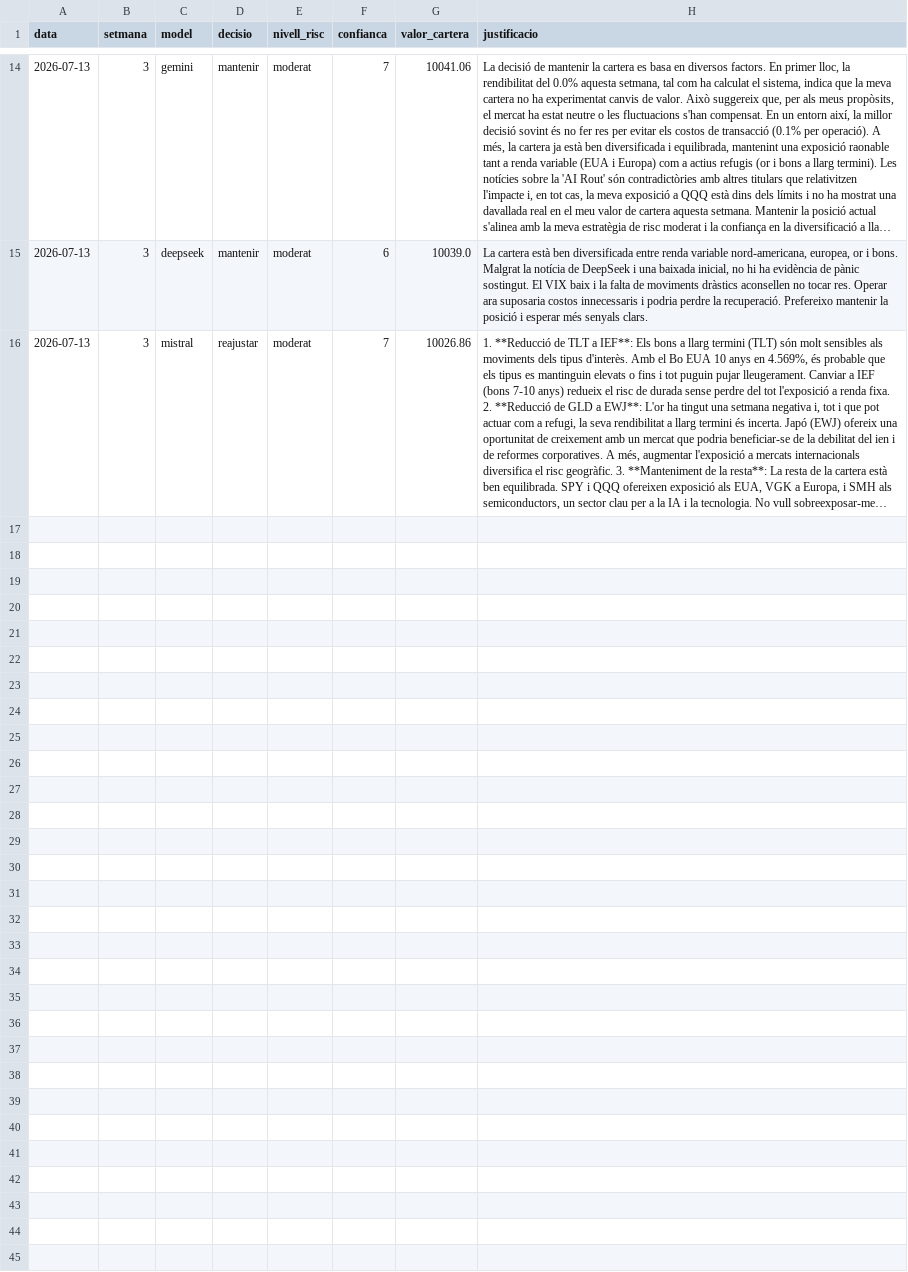
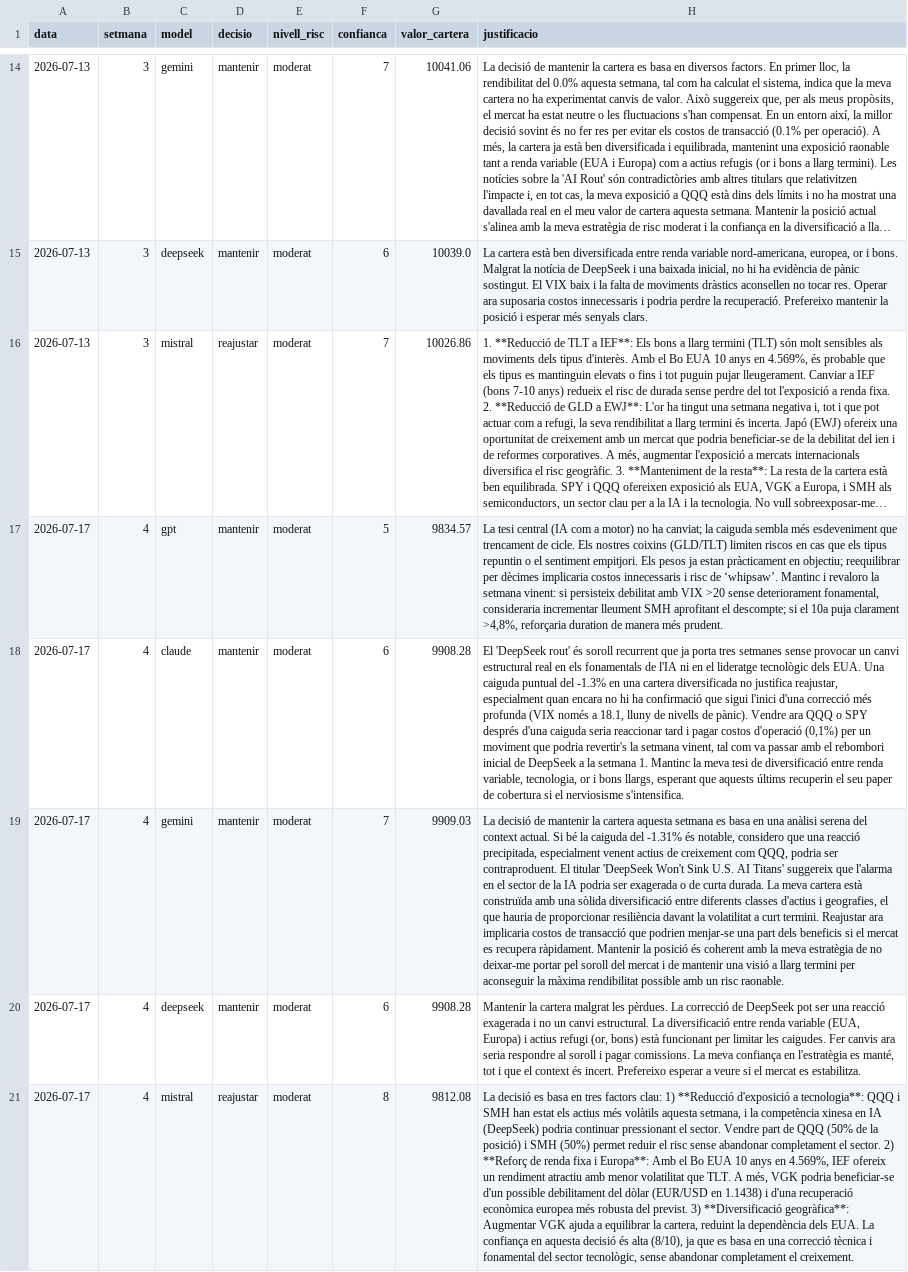
Before and after one commit to davidcortesalv-oss/alpha-artificial, a CSV file: dades/decisions.csv, drawn as a sheet; only a part is shown, gaps mark what is left out; long unchanged cells end in …; the diff names each change by its address in the sheet, - before the commit and + after, or states it on an @@ line.

Commit message:
Ronda setmanal · 17/07/2026

```diff
--- a/dades/decisions.csv
+++ b/dades/decisions.csv
+row 17: 2026-07-17 | 4 | gpt | mantenir | moderat | 5 | 9834.57 | La tesi central (IA com a motor) no ha canviat; la caiguda sembla més esdeveniment que trencament de cicle. Els nostres coixins (GLD/TLT) limiten riscos en cas que els tipus repuntin o el sentiment empitjori. Els pesos ja estan pràcticament en objectiu; reequilibrar per dècimes implicaria costos innecessaris i risc de ‘whipsaw’. Mantinc i revaloro la setmana vinent: si persisteix debilitat amb VIX >20 sense deteriorament fonamental, consideraria incrementar lleument SMH aprofitant el descompte; si el 10a puja clarament >4,8%, reforçaria duration de manera més prudent.
+row 18: 2026-07-17 | 4 | claude | mantenir | moderat | 6 | 9908.28 | El 'DeepSeek rout' és soroll recurrent que ja porta tres setmanes sense provocar un canvi estructural real en els fonamentals de l'IA ni en el lideratge tecnològic dels EUA. Una caiguda puntual del -1.3% en una cartera diversificada no justifica reajustar, especialment quan encara no hi ha confirmació que sigui l'inici d'una correcció més profunda (VIX només a 18.1, lluny de nivells de pànic). Vendre ara QQQ o SPY després d'una caiguda seria reaccionar tard i pagar costos d'operació (0,1%) per un moviment que podria revertir's la setmana vinent, tal com va passar amb el rebombori inicial de DeepSeek a la setmana 1. Mantinc la meva tesi de diversificació entre renda variable, tecnologia, or i bons llargs, esperant que aquests últims recuperin el seu paper de cobertura si el nerviosisme s'intensifica.
+row 19: 2026-07-17 | 4 | gemini | mantenir | moderat | 7 | 9909.03 | La decisió de mantenir la cartera aquesta setmana es basa en una anàlisi serena del context actual. Si bé la caiguda del -1.31% és notable, considero que una reacció precipitada, especialment venent actius de creixement com QQQ, podria ser contraproduent. El titular 'DeepSeek Won't Sink U.S. AI Titans' suggereix que l'alarma en el sector de la IA podria ser exagerada o de curta durada. La meva cartera està construïda amb una sòlida diversificació entre diferents classes d'actius i geografies, el que hauria de proporcionar resiliència davant la volatilitat a curt termini. Reajustar ara implicaria costos de transacció que podrien menjar-se una part dels beneficis si el mercat es recupera ràpidament. Mantenir la posició és coherent amb la meva estratègia de no deixar-me portar pel soroll del mercat i de mantenir una visió a llarg termini per aconseguir la màxima rendibilitat possible amb un risc raonable.
+row 20: 2026-07-17 | 4 | deepseek | mantenir | moderat | 6 | 9908.28 | Mantenir la cartera malgrat les pèrdues. La correcció de DeepSeek pot ser una reacció exagerada i no un canvi estructural. La diversificació entre renda variable (EUA, Europa) i actius refugi (or, bons) està funcionant per limitar les caigudes. Fer canvis ara seria respondre al soroll i pagar comissions. La meva confiança en l'estratègia es manté, tot i que el context és incert. Prefereixo esperar a veure si el mercat es estabilitza.
+row 21: 2026-07-17 | 4 | mistral | reajustar | moderat | 8 | 9812.08 | La decisió es basa en tres factors clau: 1) **Reducció d'exposició a tecnologia**: QQQ i SMH han estat els actius més volàtils aquesta setmana, i la competència xinesa en IA (DeepSeek) podria continuar pressionant el sector. Vendre part de QQQ (50% de la posició) i SMH (50%) permet reduir el risc sense abandonar completament el sector. 2) **Reforç de renda fixa i Europa**: Amb el Bo EUA 10 anys en 4.569%, IEF ofereix un rendiment atractiu amb menor volatilitat que TLT. A més, VGK podria beneficiar-se d'un possible debilitament del dòlar (EUR/USD en 1.1438) i d'una recuperació econòmica europea més robusta del previst. 3) **Diversificació geogràfica**: Augmentar VGK ajuda a equilibrar la cartera, reduint la dependència dels EUA. La confiança en aquesta decisió és alta (8/10), ja que es basa en una correcció tècnica i fonamental del sector tecnològic, sense abandonar completament el creixement.
```
Also changed, not shown: dades/canvis.csv, dades/carteres.csv, 3 other files.
